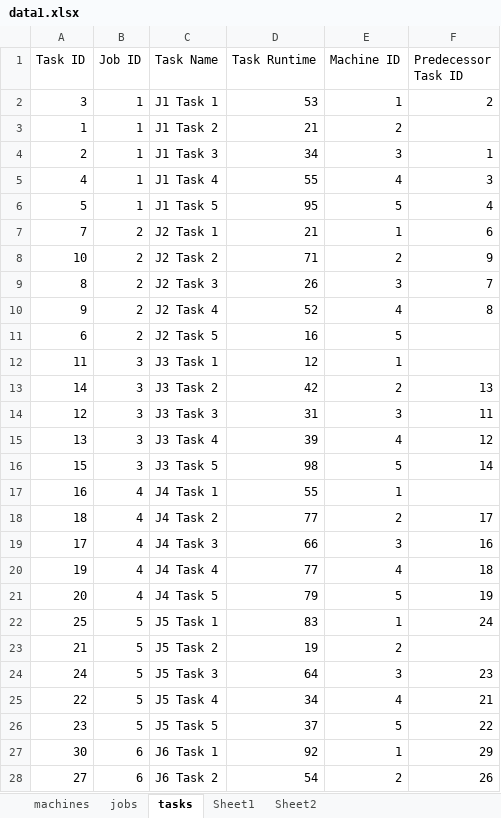
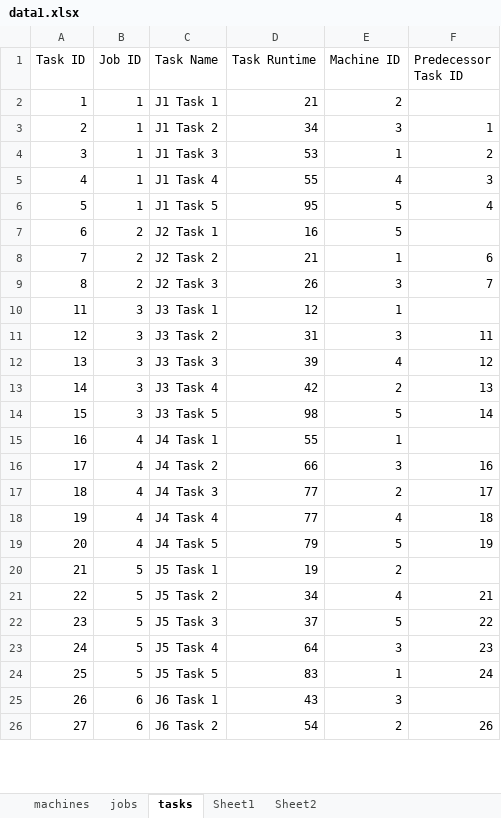
Before and after one commit to sbudelman/tfm-repo, an Excel workbook: data/data1.xlsx, sheet tasks, drawn as a sheet; only a part is shown; values as stored, in another font and other column widths than the file's, no borders; removed rows and columns are numbered as before the commit, all else as after; the diff covers the shown part only; the diff names each change by its address in the sheet, - before the commit and + after, or states it on an @@ line.

Commit message:
feat(solver): handling jobs with less tasks than machines

```diff
--- a/data/data1.xlsx (sheet tasks)
+++ b/data/data1.xlsx (sheet tasks)
-row 2: 3 | 1 | J1 Task 1 | 53 | 1 | 2
-C2 (Task Name): J1 Task 2
+C2 (Task Name): J1 Task 1
-C3 (Task Name): J1 Task 3
+C3 (Task Name): J1 Task 2
+row 4: 3 | 1 | J1 Task 3 | 53 | 1 | 2
+row 7: 6 | 2 | J2 Task 1 | 16 | 5
-C8 (Task Name): J2 Task 1
+C8 (Task Name): J2 Task 2
-row 8: 10 | 2 | J2 Task 2 | 71 | 2 | 9
-row 10: 9 | 2 | J2 Task 4 | 52 | 4 | 8
-row 11: 6 | 2 | J2 Task 5 | 16 | 5
-row 13: 14 | 3 | J3 Task 2 | 42 | 2 | 13
-C11 (Task Name): J3 Task 3
+C11 (Task Name): J3 Task 2
-C12 (Task Name): J3 Task 4
+C12 (Task Name): J3 Task 3
+row 13: 14 | 3 | J3 Task 4 | 42 | 2 | 13
-row 18: 18 | 4 | J4 Task 2 | 77 | 2 | 17
-C16 (Task Name): J4 Task 3
+C16 (Task Name): J4 Task 2
+row 17: 18 | 4 | J4 Task 3 | 77 | 2 | 17
-row 22: 25 | 5 | J5 Task 1 | 83 | 1 | 24
-C20 (Task Name): J5 Task 2
+C20 (Task Name): J5 Task 1
-row 24: 24 | 5 | J5 Task 3 | 64 | 3 | 23
-C21 (Task Name): J5 Task 4
+C21 (Task Name): J5 Task 2
-C22 (Task Name): J5 Task 5
+C22 (Task Name): J5 Task 3
-row 27: 30 | 6 | J6 Task 1 | 92 | 1 | 29
+row 23: 24 | 5 | J5 Task 4 | 64 | 3 | 23
+row 24: 25 | 5 | J5 Task 5 | 83 | 1 | 24
+row 25: 26 | 6 | J6 Task 1 | 43 | 3
```
Also changed, not shown: 11 added rows, 11 removed rows and 11 edited cells elsewhere in this sheet, sheet jobs, formulas that keep their value, 3 other files.
